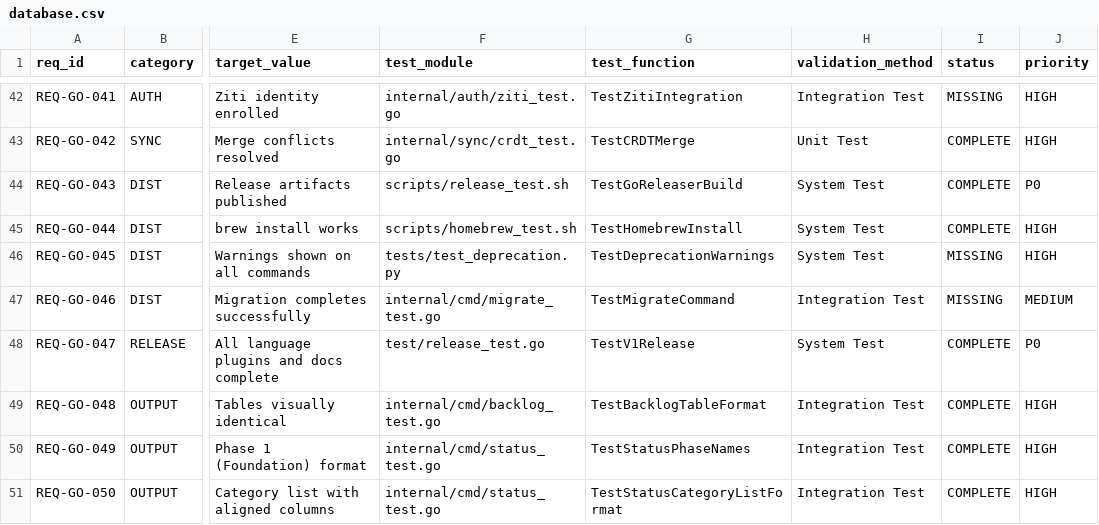
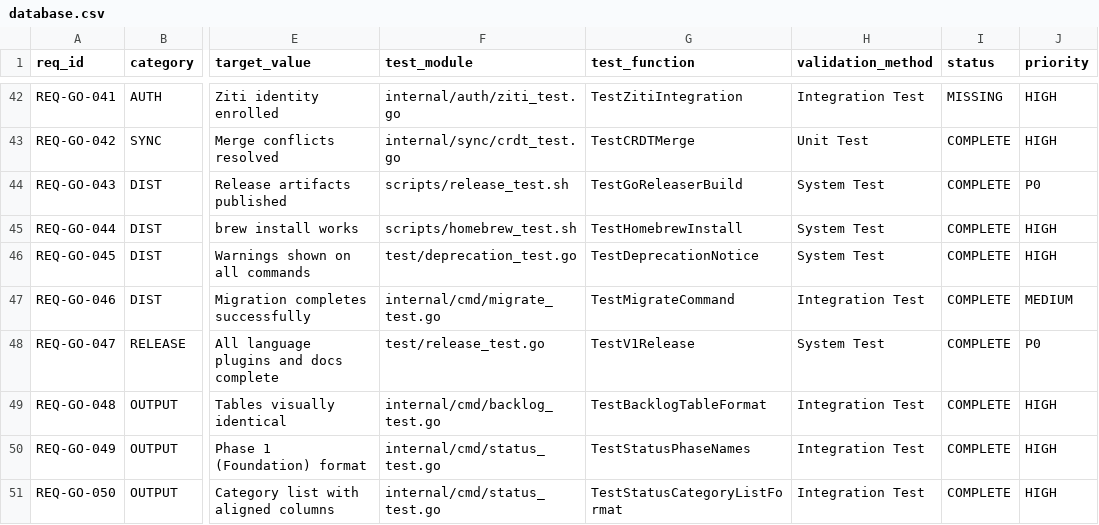
Before and after one commit to rtmx-ai/rtmx, a CSV file: .rtmx/database.csv, drawn as a sheet; only a part is shown, gaps mark what is left out; the diff names each change by its address in the sheet, - before the commit and + after, or states it on an @@ line.

```diff
--- a/.rtmx/database.csv
+++ b/.rtmx/database.csv
-F46 (test_module): tests/test_deprecation.py
+F46 (test_module): test/deprecation_test.go
-G46 (test_function): TestDeprecationWarnings
+G46 (test_function): TestDeprecationNotice
-I46:I47 (status): MISSING
+I46:I47 (status): COMPLETE
```
Also changed, not shown: 9 other files.
